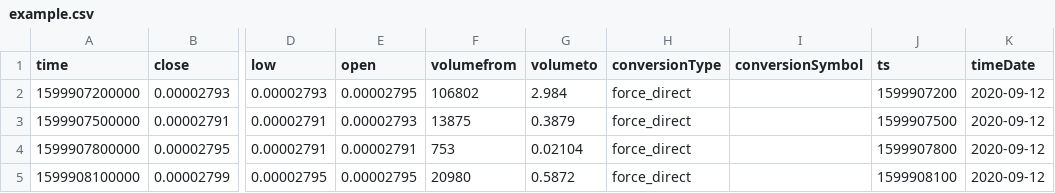
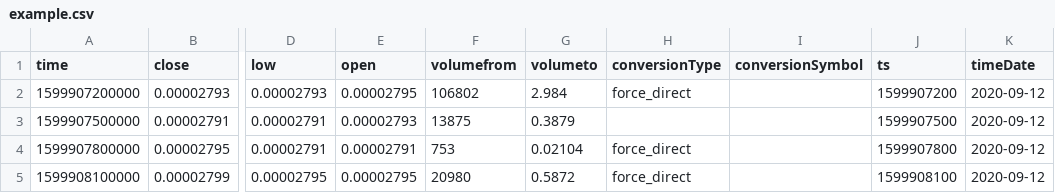
Before and after one commit to slang-lang/slang, a CSV file: Projects/Library/libCSVReader/example.csv, drawn as a sheet; only a part is shown, gaps mark what is left out; the diff names each change by its address in the sheet, - before the commit and + after, or states it on an @@ line.

Commit message:
libCSVReader

```diff
--- a/Projects/Library/libCSVReader/example.csv
+++ b/Projects/Library/libCSVReader/example.csv
-H3 (conversionType): force_direct
+H3 (conversionType): (empty)
```
Also changed, not shown: 5 other files.
